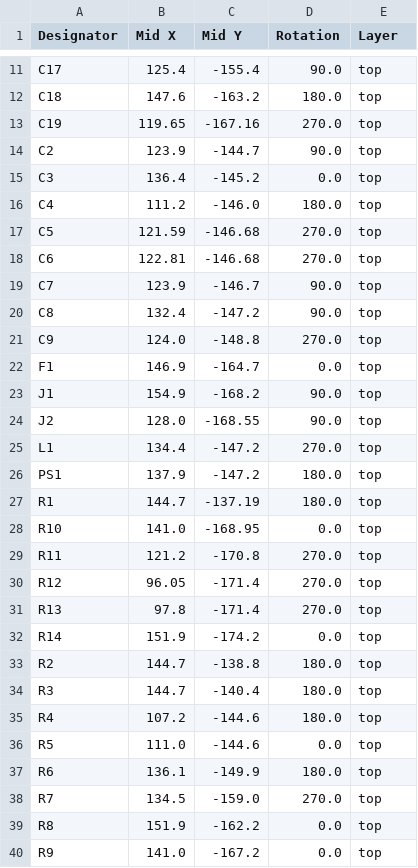
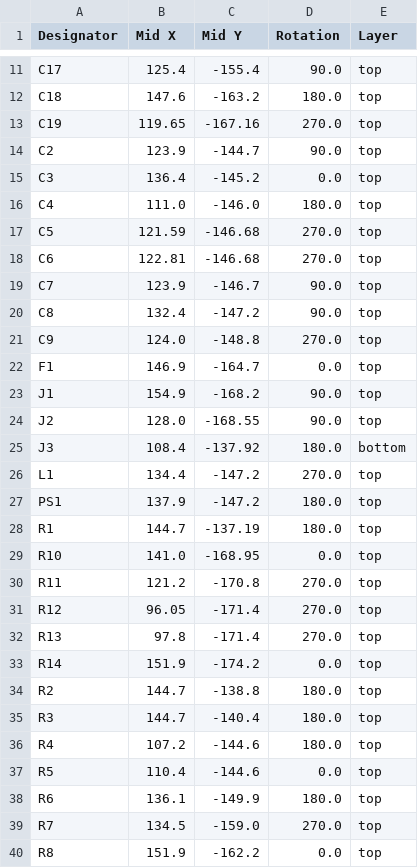
Before and after one commit to blazecoding2009/spotify-desk-thing, a CSV file: pcb/production/positions.csv, drawn as a sheet; only a part is shown, gaps mark what is left out; the shorter side is filled out with more unchanged rows.

```diff
--- a/pcb/production/positions.csv
+++ b/pcb/production/positions.csv
@@ -15,3 +15,3 @@ C2,123.9,-144.7,90.0,top
 C3,136.4,-145.2,0.0,top
-C4,111.2,-146.0,180.0,top
+C4,111.0,-146.0,180.0,top
 C5,121.59,-146.68,270.0,top
@@ -24,2 +24,3 @@ J1,154.9,-168.2,90.0,top
 J2,128.0,-168.55,90.0,top
+J3,108.4,-137.92,180.0,bottom
 L1,134.4,-147.2,270.0,top
@@ -35,3 +36,3 @@ R3,144.7,-140.4,180.0,top
 R4,107.2,-144.6,180.0,top
-R5,111.0,-144.6,0.0,top
+R5,110.4,-144.6,0.0,top
 R6,136.1,-149.9,180.0,top
```
Also changed, not shown: pcb/production/bom.csv, 8 other files.
